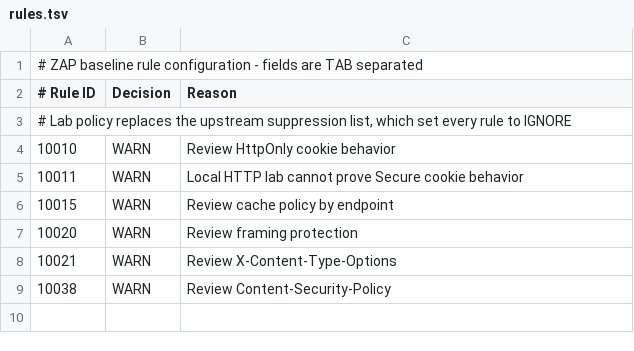
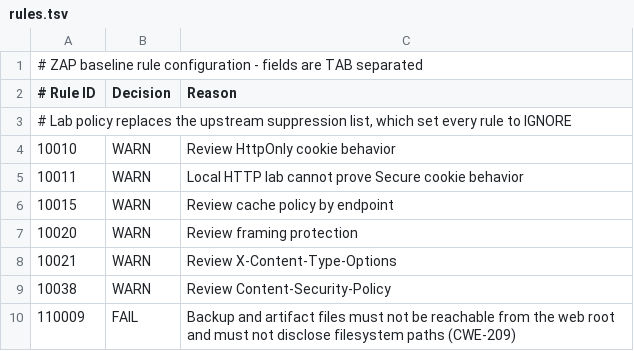
Before and after one commit to Brago475/juice-shop_Mardi, a TSV file: .zap/rules.tsv, drawn as a sheet; the diff names each change by its address in the sheet, - before the commit and + after, or states it on an @@ line.

Commit message:
Enforce validated ZAP rule 110009
Promotes Full Path Disclosure to FAIL. Six instances validated in run 34719661951. The six affected paths are backup and artifact files under /ftp.

```diff
--- a/.zap/rules.tsv
+++ b/.zap/rules.tsv
+row 10: 110009 | FAIL | Backup and artifact files must not be reachable from the web root and must not disclose filesystem paths (CWE-209)
```
